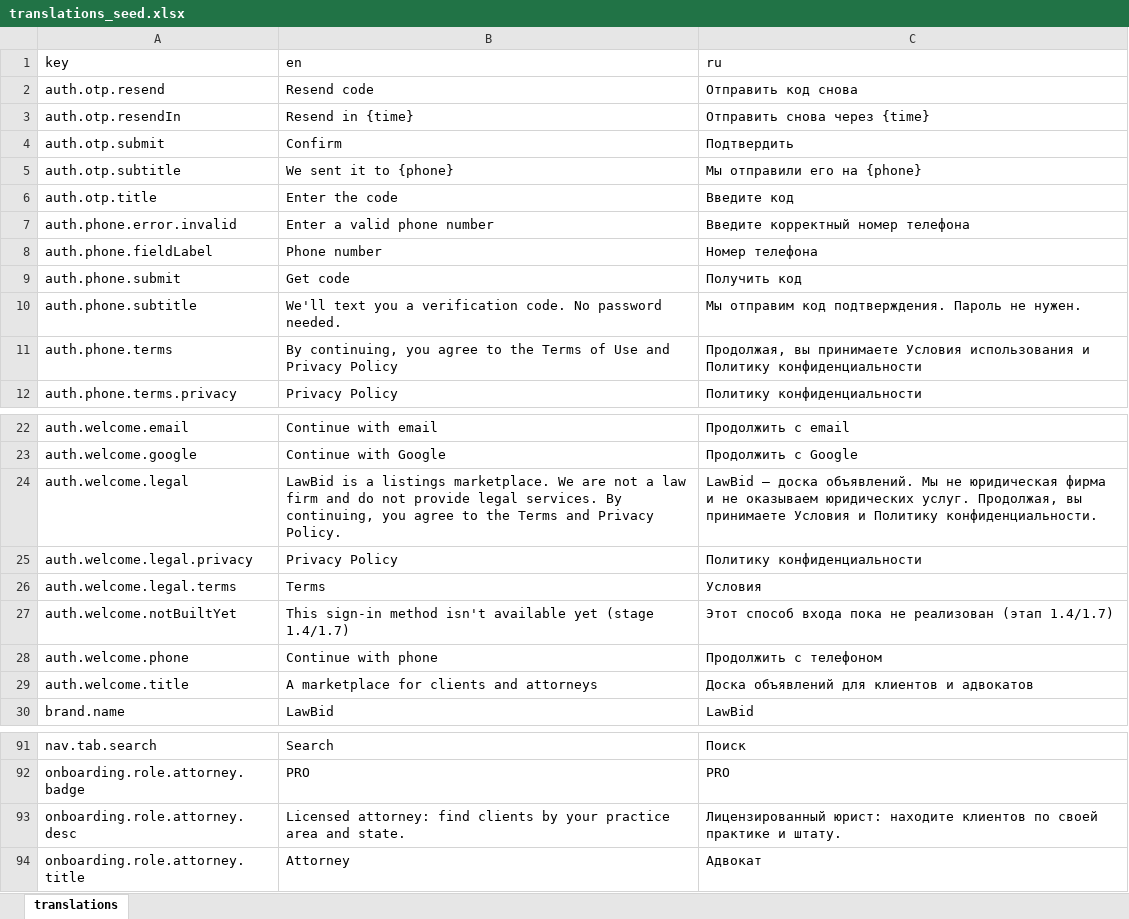
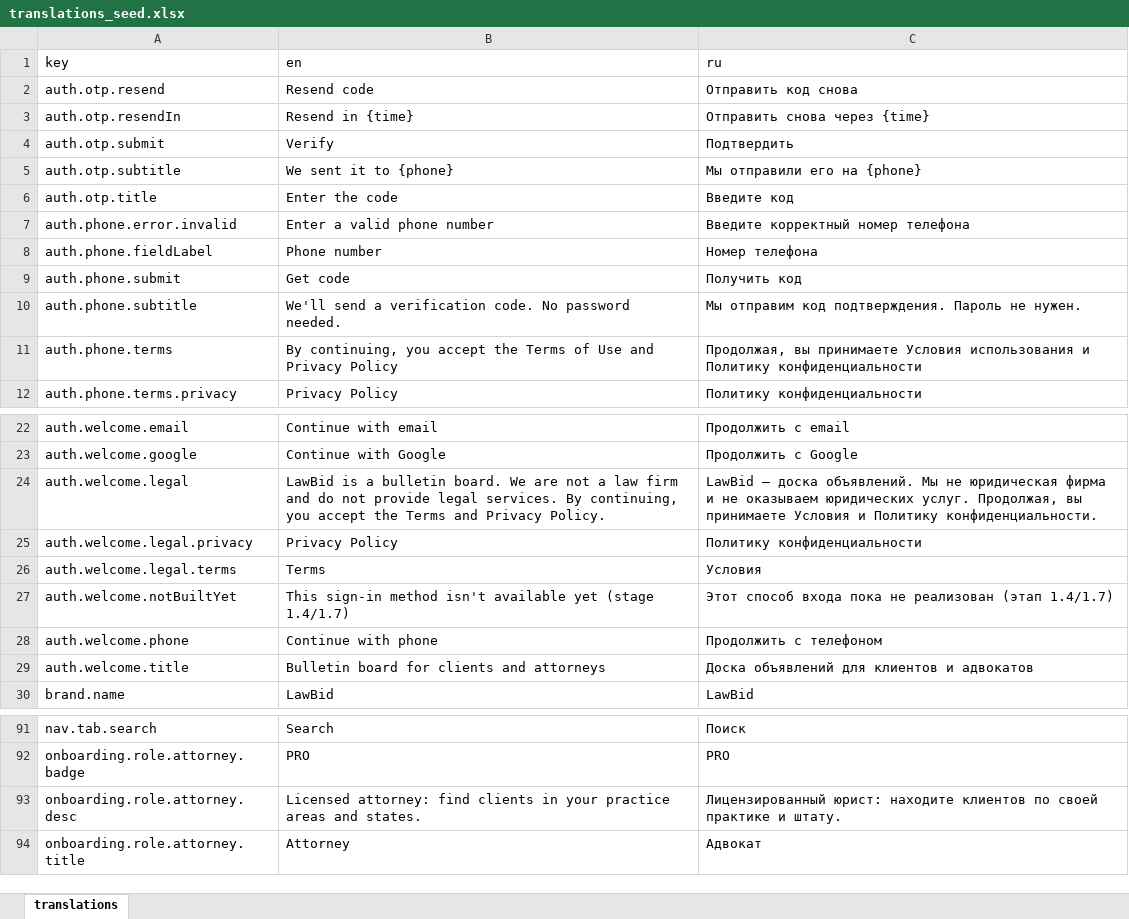
Before and after one commit to syimykkalykov1999/LawBid, an Excel workbook: apps/api/prisma/seed/translations_seed.xlsx, sheet translations, drawn as a sheet; only a part is shown, gaps mark what is left out; values as stored, in another font and other column widths than the file's, no borders; the diff covers the shown part only; the diff names each change by its address in the sheet, - before the commit and + after, or states it on an @@ line.

```diff
--- a/apps/api/prisma/seed/translations_seed.xlsx (sheet translations)
+++ b/apps/api/prisma/seed/translations_seed.xlsx (sheet translations)
-B4 (en): Confirm
+B4 (en): Verify
-B10 (en): We'll text you a verification…
+B10 (en): We'll send a verification…
-B11 (en): …continuing, you agree to the Terms…
+B11 (en): …continuing, you accept the Terms…
-B24 (en): …is a listings marketplace. We are not a law firm and do not provide legal services. By continuing, you agree to the Terms…
+B24 (en): …is a bulletin board. We are not a law firm and do not provide legal services. By continuing, you accept the Terms…
-B29 (en): A marketplace for clients and attorneys
+B29 (en): Bulletin board for clients and attorneys
-B93 (en): …find clients by your practice area and state.
+B93 (en): …find clients in your practice areas and states.
```
Also changed, not shown: 68 added rows elsewhere in this sheet, 11 other files.
